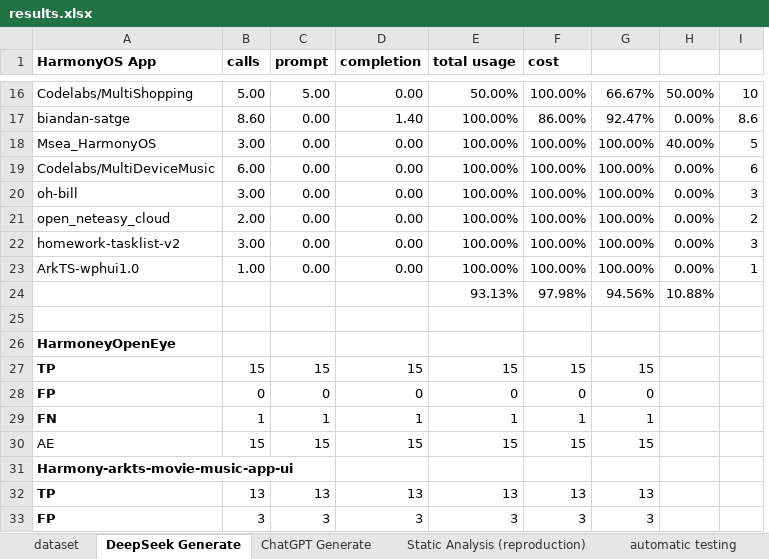
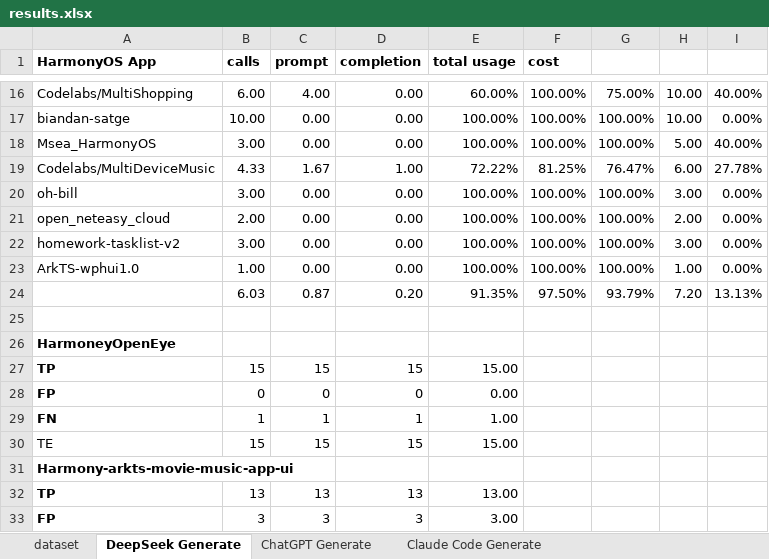
Before and after one commit to mollycai/harmony-ptg-llm-agent, an Excel workbook: data/results.xlsx, sheet DeepSeek Generate, drawn as a sheet; only a part is shown, gaps mark what is left out; values as stored, in another font and other column widths than the file's, no borders; removed rows and columns are numbered as before the commit, all else as after; the diff covers the shown part only; the diff names each change by its address in the sheet, - before the commit and + after, or states it on an @@ line.

```diff
--- a/data/results.xlsx (sheet DeepSeek Generate)
+++ b/data/results.xlsx (sheet DeepSeek Generate)
+sheet tab: Claude Code Generate
+column H, rows 16-18: 10.00 | 10.00 | 5.00; rows 20-23: 3.00 | 2.00 | 3.00 | 1.00
-column I, rows 16-18: 10 | 8.6 | 5; rows 20-23: 3 | 2 | 3 | 1
-B16 (calls): 5.00
+B16 (calls): 6.00
-C16 (prompt): 5.00
+C16 (prompt): 4.00
-E16 (total usage): 50.00%
+E16 (total usage): 60.00%
-G16: 66.67%
+G16: 75.00%
-I16: 50.00%
+I16: 40.00%
-B17 (calls): 8.60
+B17 (calls): 10.00
-D17 (completion): 1.40
+D17 (completion): 0.00
-F17 (cost): 86.00%
+F17 (cost): 100.00%
-G17: 92.47%
+G17: 100.00%
-row 19: Codelabs/MultiDeviceMusic | 6.00 | 0.00 | 0.00 | 100.00% | 100.00% | 100.00% | 0.00% | 6
+row 19: Codelabs/MultiDeviceMusic | 4.33 | 1.67 | 1.00 | 72.22% | 81.25% | 76.47% | 6.00 | 27.78%
-row 24:  |  |  |  | 93.13% | 97.98% | 94.56% | 10.88%
+row 24:  | 6.03 | 0.87 | 0.20 | 91.35% | 97.50% | 93.79% | 7.20 | 13.13%
-E27 (total usage): 15
+E27 (total usage): 15.00
-F27 (cost): 15
+F27 (cost): (empty)
-G27: 15
+G27: (empty)
-E28 (total usage): 0
+E28 (total usage): 0.00
-F28 (cost): 0
+F28 (cost): (empty)
-G28: 0
+G28: (empty)
-E29 (total usage): 1
+E29 (total usage): 1.00
-F29 (cost): 1
+F29 (cost): (empty)
-G29: 1
+G29: (empty)
-row 30: AE | 15 | 15 | 15 | 15 | 15 | 15
+row 30: TE | 15 | 15 | 15 | 15.00
-E32 (total usage): 13
+E32 (total usage): 13.00
-F32 (cost): 13
+F32 (cost): (empty)
-G32: 13
+G32: (empty)
-E33 (total usage): 3
+E33 (total usage): 3.00
-F33 (cost): 3
+F33 (cost): (empty)
-G33: 3
+G33: (empty)
```
Also changed, not shown: 20 added rows, 20 removed rows and 72 edited cells elsewhere in this sheet, sheet ChatGPT Generate, sheet Static Analysis (reproduction), sheet dataset, formulas that keep their value, 17 other files.
